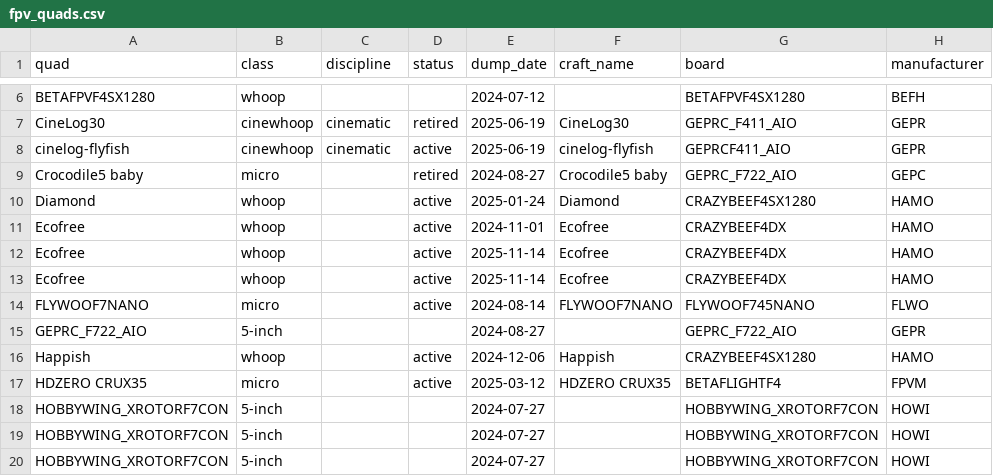
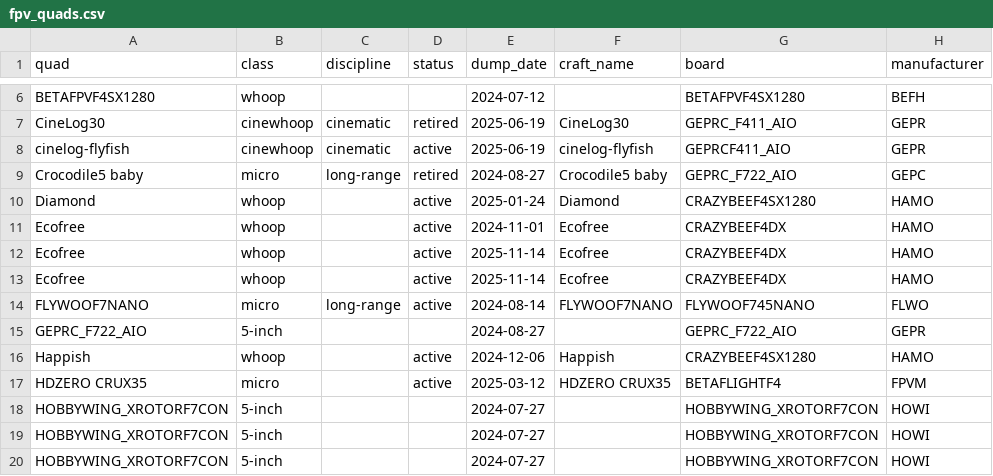
Before and after one commit to irom77/fpv_cli_dumps, a CSV file: fpv_quads.csv, drawn as a sheet; only a part is shown, gaps mark what is left out; the diff names each change by its address in the sheet, - before the commit and + after, or states it on an @@ line.

```diff
--- a/fpv_quads.csv
+++ b/fpv_quads.csv
-C9 (discipline): (empty)
+C9 (discipline): long-range
-C14 (discipline): (empty)
+C14 (discipline): long-range
```
Also changed, not shown: fpv_quads_latest.csv, hardware.csv, 3 other files.
